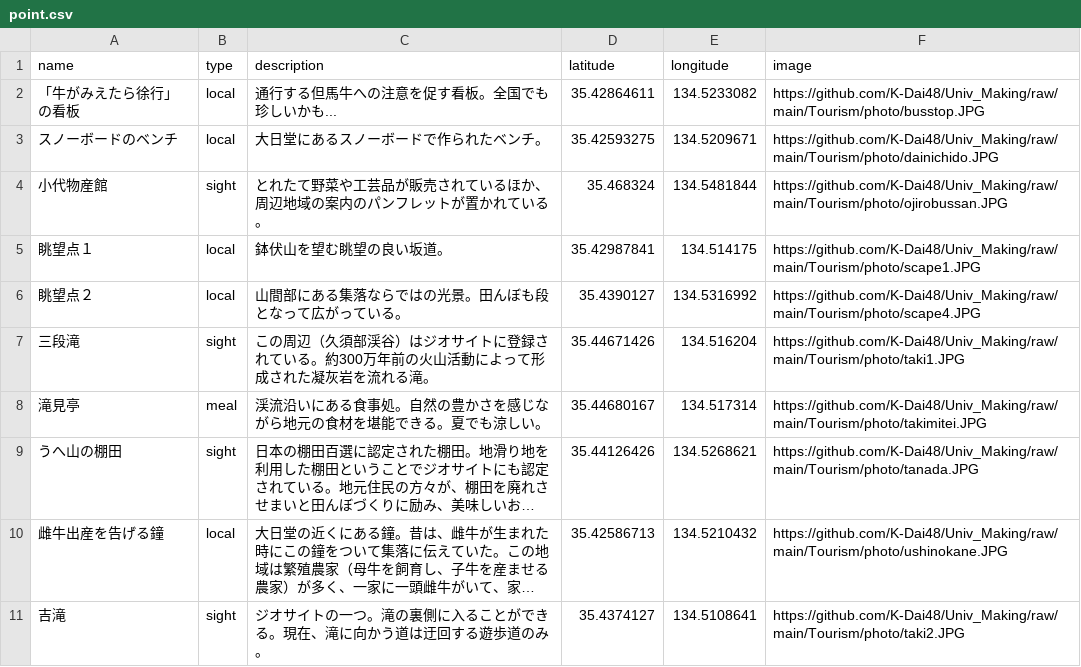
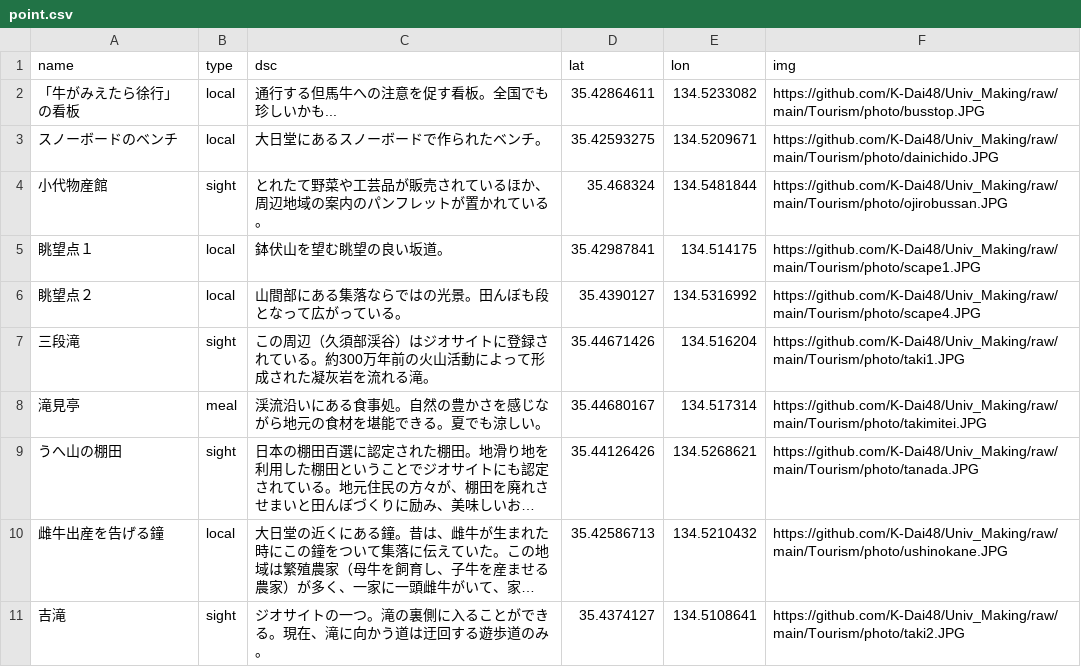
Before and after one commit to K-Dai48/Univ_Making, a CSV file: Tourism/map_resource/point.csv, drawn as a sheet; long unchanged cells end in ….

Commit message:
csv update

```diff
--- a/Tourism/map_resource/point.csv
+++ b/Tourism/map_resource/point.csv
@@ -1,2 +1,2 @@
-name,type,description,latitude,longitude,image
+name,type,dsc,lat,lon,img
 「牛がみえたら徐行」の看板,local,通行する但馬牛への注意を促す看板。全国でも珍しいかも...,35.42864611,134.5233082,https://github.com/K-Dai48/Univ_Making/raw/main/Tourism/photo/busstop.JPG
```
